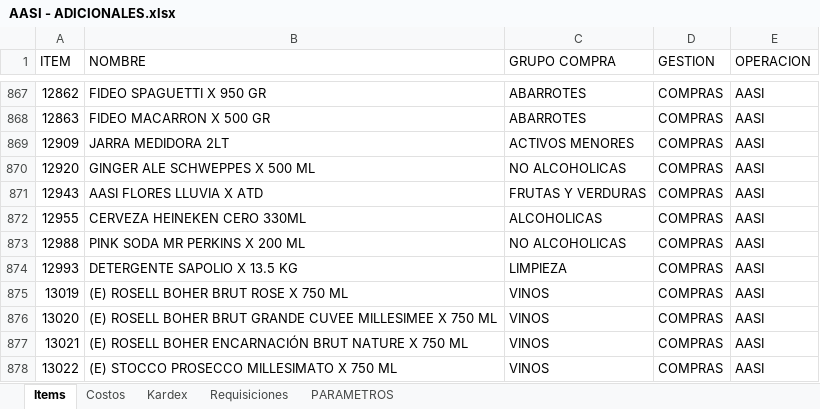
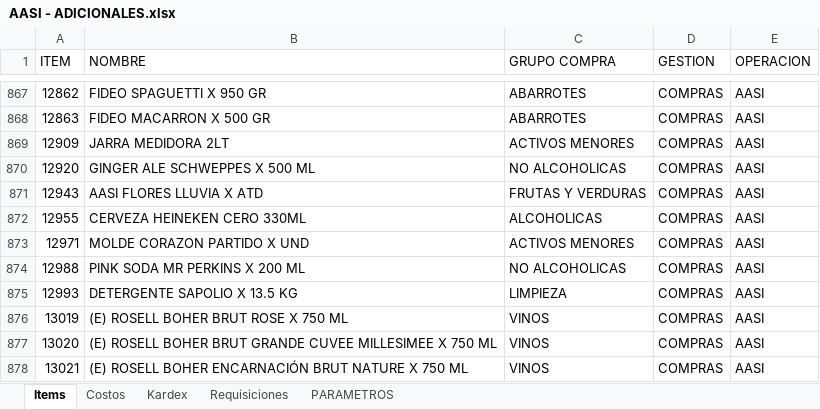
Before and after one commit to AlvaroCornejo/EBC_PEDIDOS_ADICIONALES, an Excel workbook: data/AASI - ADICIONALES.xlsx, sheet Items, drawn as a sheet; only a part is shown, gaps mark what is left out; the shorter side is filled out with more unchanged rows; values as stored, in another font and other column widths than the file's, no borders; table styles not drawn; the diff names each change by its address in the sheet, - before the commit and + after, or states it on an @@ line.

```diff
--- a/data/AASI - ADICIONALES.xlsx (sheet Items)
+++ b/data/AASI - ADICIONALES.xlsx (sheet Items)
+row 873: 12971 | MOLDE CORAZON PARTIDO X UND | ACTIVOS MENORES | COMPRAS | AASI
```
Also changed, not shown: sheet Kardex, sheet PARAMETROS, data/CDL28 - ADICIONALES.xlsx, data/CDLAO - ADICIONALES.xlsx, 8 other files.
